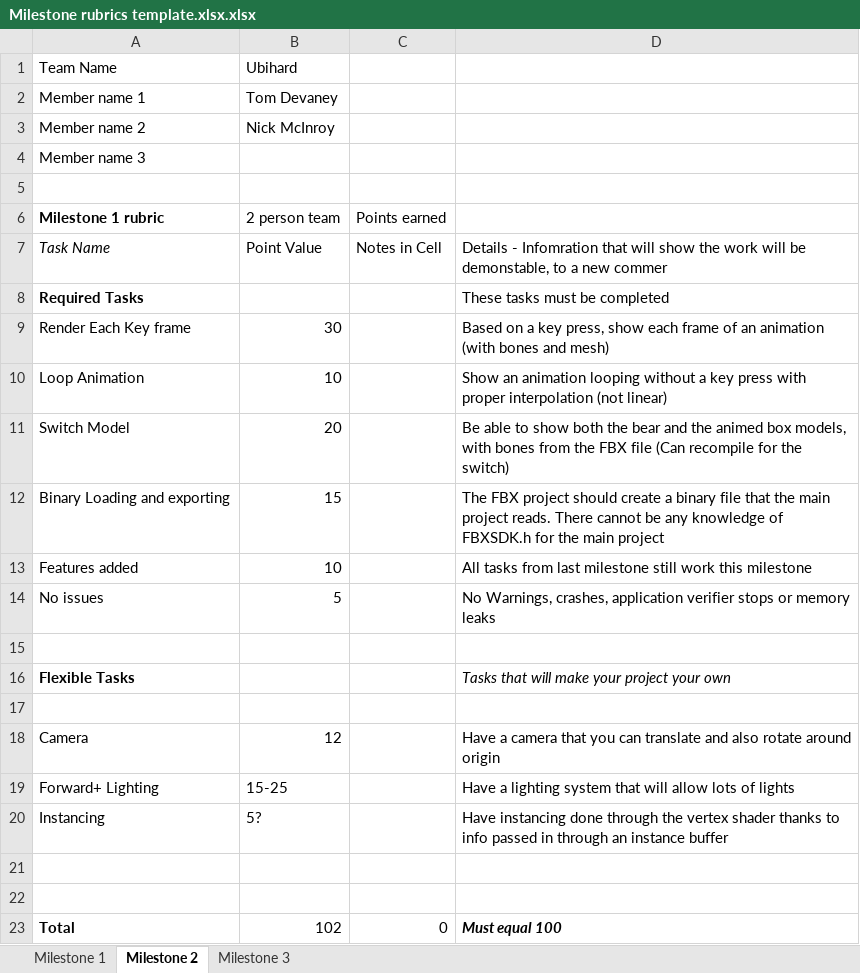
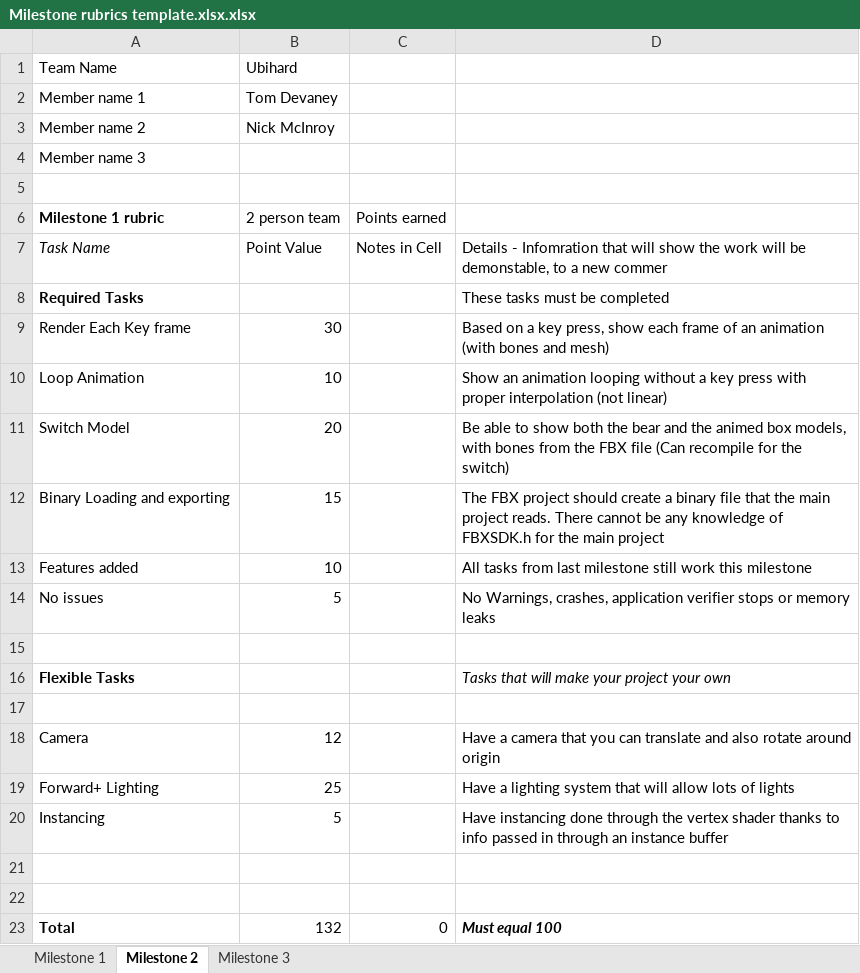
Before and after one commit to TomDevaney/PPV, an Excel workbook: Milestone rubrics template.xlsx.xlsx, sheet Milestone 2, drawn as a sheet; values as stored, in another font and other column widths than the file's, no borders; the diff names each change by its address in the sheet, - before the commit and + after, or states it on an @@ line.

Commit message:
Set point values in rubric

```diff
--- a/Milestone rubrics template.xlsx.xlsx (sheet Milestone 2)
+++ b/Milestone rubrics template.xlsx.xlsx (sheet Milestone 2)
-B19: 15-25
+B19: 25
-B20: 5?
+B20: 5
-B23: 102
+B23: 132
```
